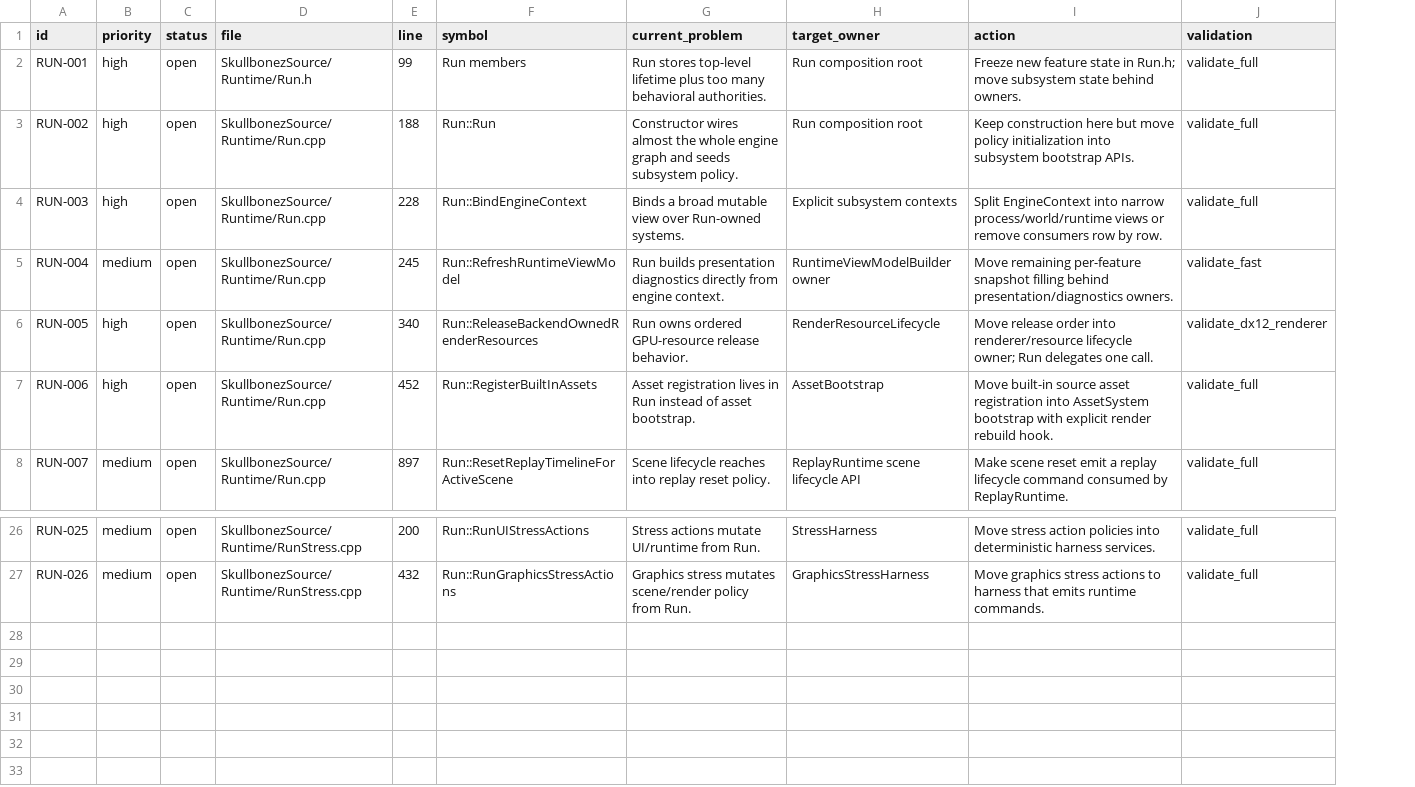
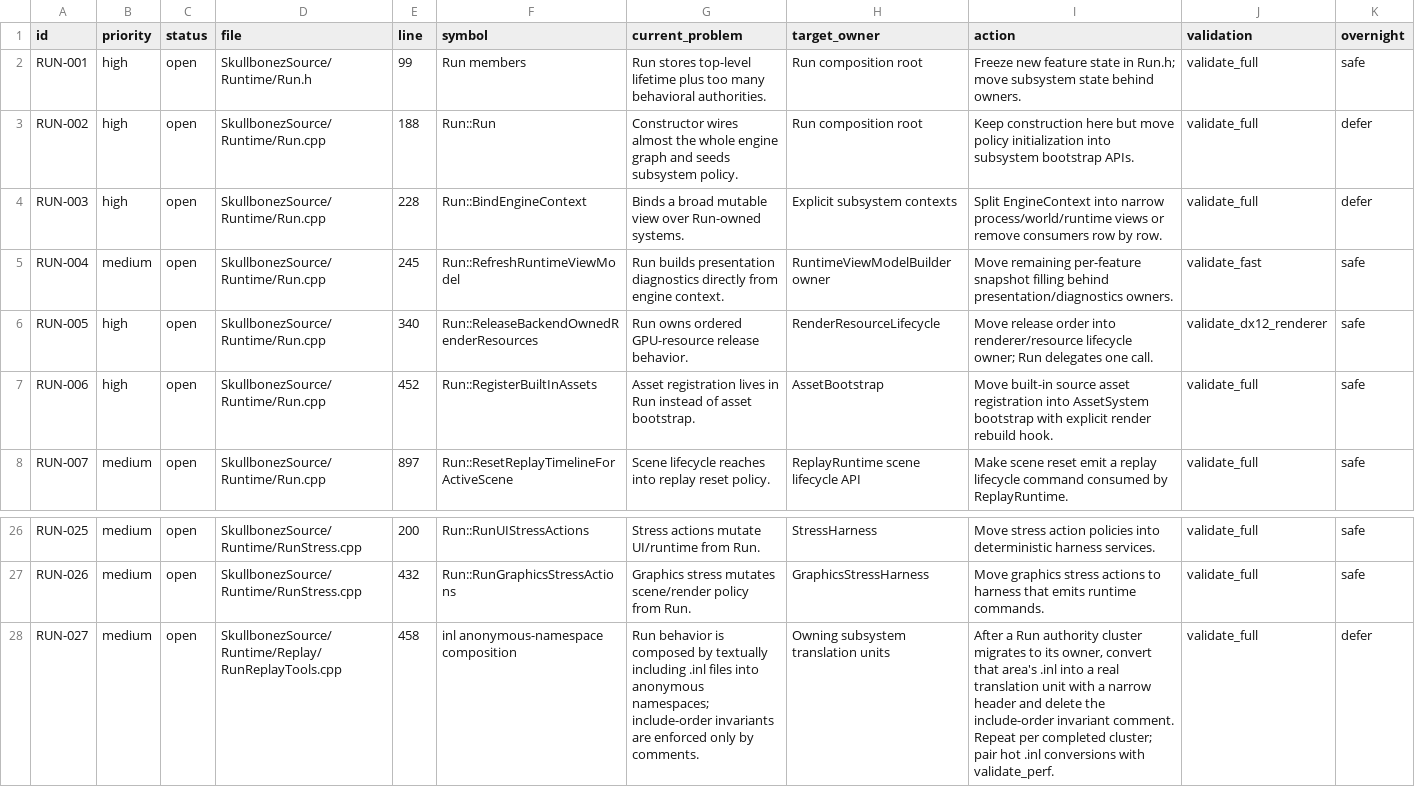
Before and after one commit to skullbonez/SkullbonezCore, a CSV file: Agentic/Plans/In_Progress/authoritative-plan-01-run-composition-root.csv, drawn as a sheet; only a part is shown, gaps mark what is left out; the diff names each change by its address in the sheet, - before the commit and + after, or states it on an @@ line.

```diff
--- a/Agentic/Plans/In_Progress/authoritative-plan-01-run-composition-root.csv
+++ b/Agentic/Plans/In_Progress/authoritative-plan-01-run-composition-root.csv
+column K (overnight), rows 2-8: safe | defer | defer | safe | safe | safe | safe; rows 26-27: safe | safe
+row 28: RUN-027 | medium | open | SkullbonezSource/Runtime/Replay/RunReplayTools.cpp | 458 | inl anonymous-namespace composition | Run behavior is composed by textually including .inl files into anonymous namespaces; include-order invariants are enforced only by comments. | Owning subsystem translation units | After a Run authority cluster migrates to its owner, convert that area's .inl into a real translation unit with a narrow header and delete the include-order invariant comment. Repeat per completed cluster; pair hot .inl conversions with validate_perf. | validate_full | defer
```
Also changed, not shown: Agentic/Plans/In_Progress/authoritative-plan-02-physics-store-authority.csv, Agentic/Plans/In_Progress/authoritative-plan-03-explicit-service-contexts.csv, 17 other files.
